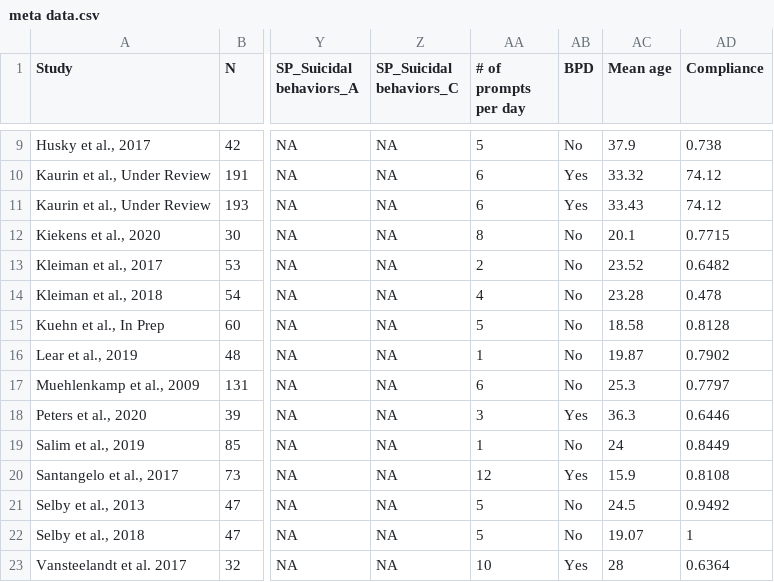
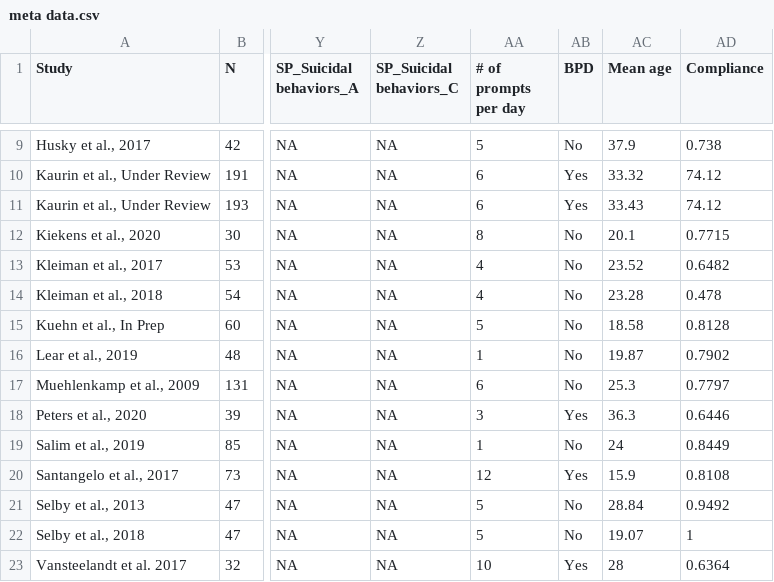
Before and after one commit to kskuehn/NA-SITB_meta, a CSV file: Data/meta data.csv, drawn as a sheet; only a part is shown, gaps mark what is left out; the diff names each change by its address in the sheet, - before the commit and + after, or states it on an @@ line.

```diff
--- a/Data/meta data.csv
+++ b/Data/meta data.csv
-AA13 (# of prompts per day): 2
+AA13 (# of prompts per day): 4
-AC21 (Mean age): 24.5
+AC21 (Mean age): 28.84
```
Also changed, not shown: 2 other files.
